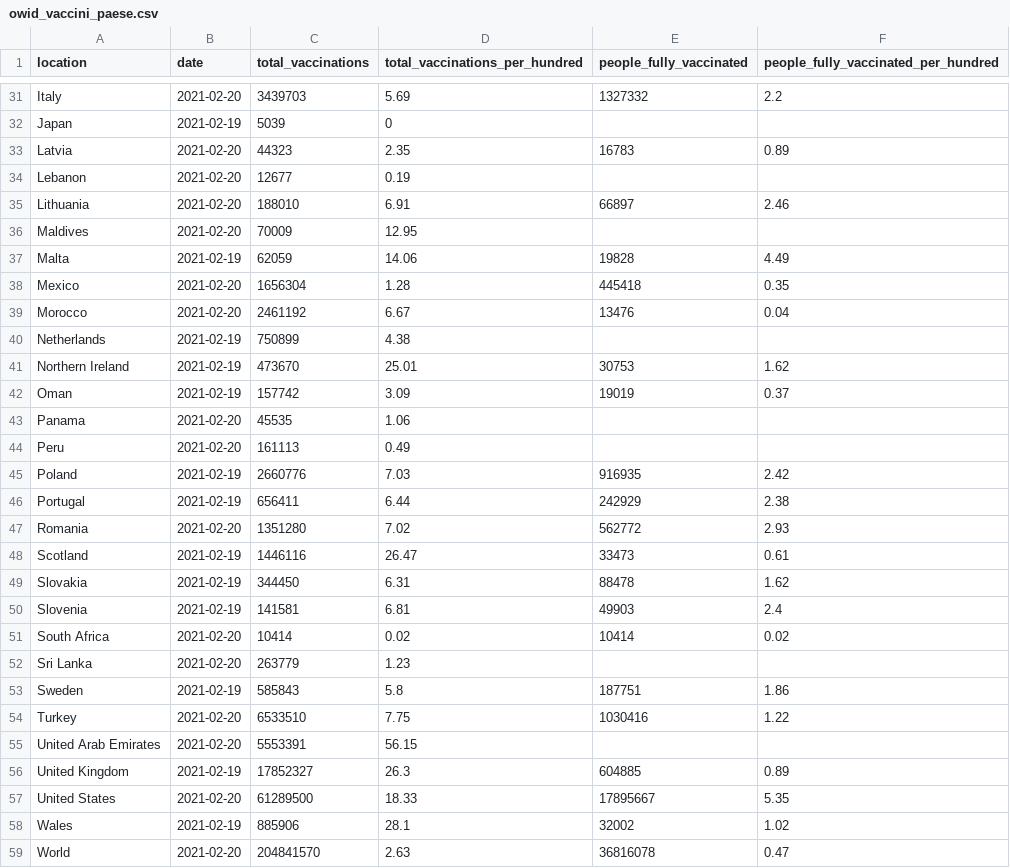
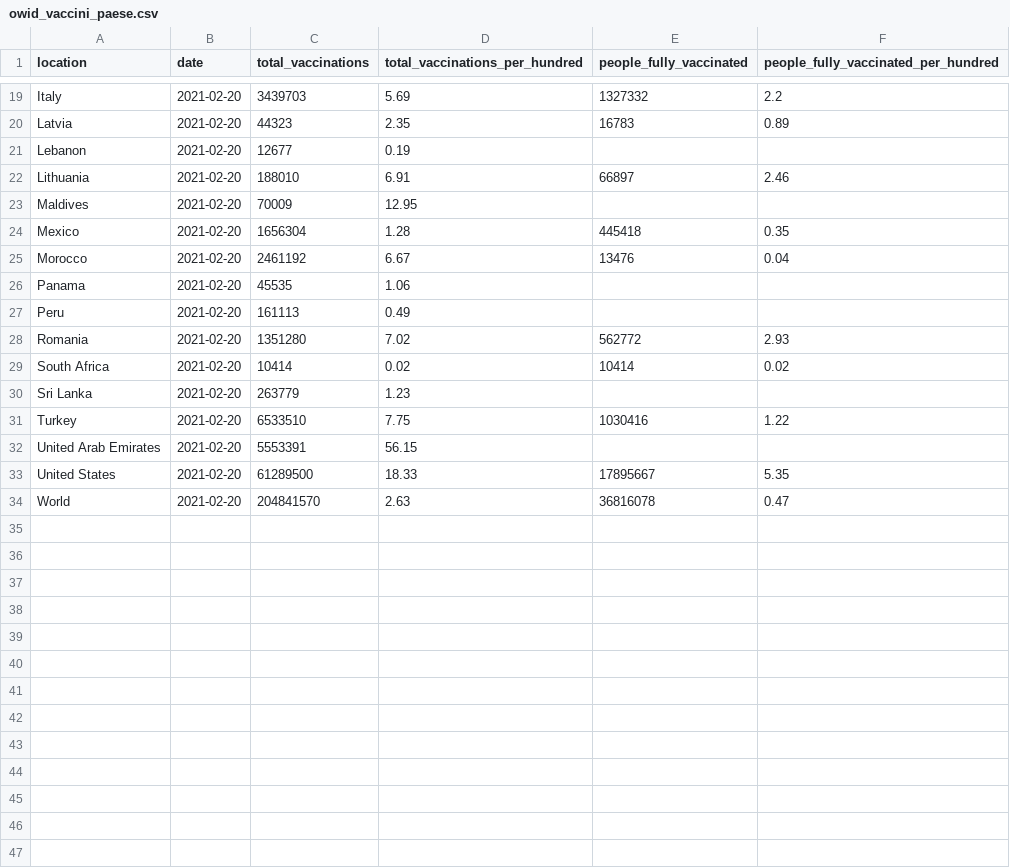
Before and after one commit to Scienzainrete/covid-19, a CSV file: owid_vaccini_paese.csv, drawn as a sheet; only a part is shown, gaps mark what is left out; the diff covers the shown part only.

```diff
--- a/owid_vaccini_paese.csv
+++ b/owid_vaccini_paese.csv
@@ -31,3 +19,2 @@
 "Italy","2021-02-20",3439703,5.69,1327332,2.2
-"Japan","2021-02-19",5039,0,,
 "Latvia","2021-02-20",44323,2.35,16783,0.89
@@ -36,24 +23,12 @@
 "Maldives","2021-02-20",70009,12.95,,
-"Malta","2021-02-19",62059,14.06,19828,4.49
 "Mexico","2021-02-20",1656304,1.28,445418,0.35
 "Morocco","2021-02-20",2461192,6.67,13476,0.04
-"Netherlands","2021-02-19",750899,4.38,,
-"Northern Ireland","2021-02-19",473670,25.01,30753,1.62
-"Oman","2021-02-19",157742,3.09,19019,0.37
 "Panama","2021-02-20",45535,1.06,,
 "Peru","2021-02-20",161113,0.49,,
-"Poland","2021-02-19",2660776,7.03,916935,2.42
-"Portugal","2021-02-19",656411,6.44,242929,2.38
 "Romania","2021-02-20",1351280,7.02,562772,2.93
-"Scotland","2021-02-19",1446116,26.47,33473,0.61
-"Slovakia","2021-02-19",344450,6.31,88478,1.62
-"Slovenia","2021-02-19",141581,6.81,49903,2.4
 "South Africa","2021-02-20",10414,0.02,10414,0.02
 "Sri Lanka","2021-02-20",263779,1.23,,
-"Sweden","2021-02-19",585843,5.8,187751,1.86
 "Turkey","2021-02-20",6533510,7.75,1030416,1.22
 "United Arab Emirates","2021-02-20",5553391,56.15,,
-"United Kingdom","2021-02-19",17852327,26.3,604885,0.89
 "United States","2021-02-20",61289500,18.33,17895667,5.35
-"Wales","2021-02-19",885906,28.1,32002,1.02
 "World","2021-02-20",204841570,2.63,36816078,0.47
```
Also changed, not shown: 12 removed rows elsewhere in this file, ita_vaccini_80+_regioni.csv.
